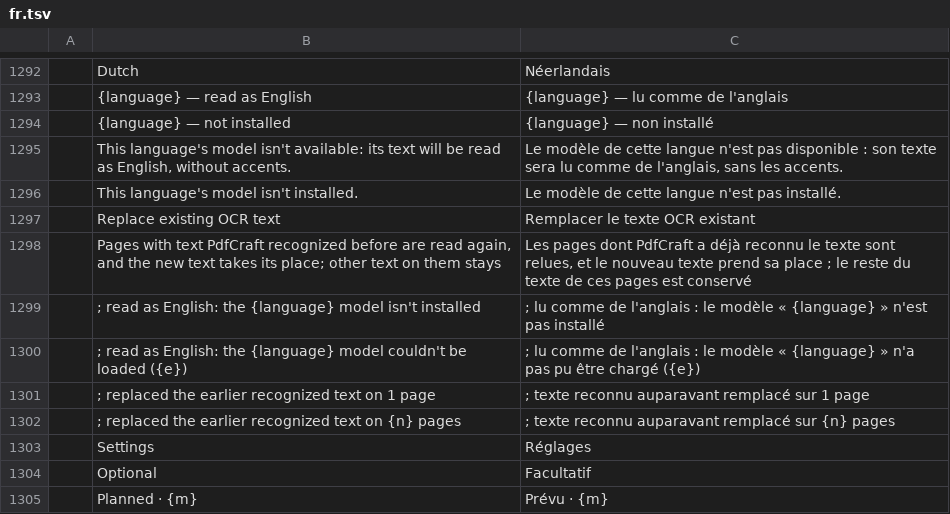
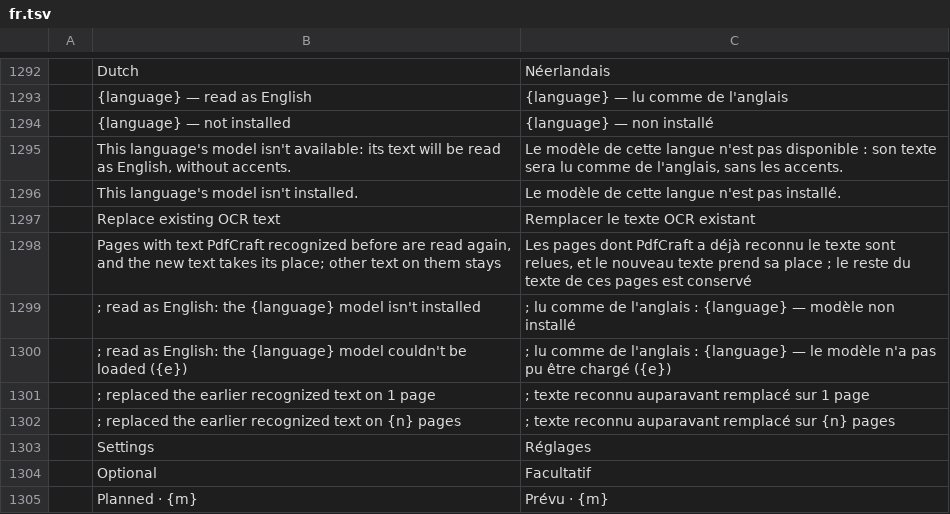
Before and after one commit to moulay-datacore/pdfcraft, a TSV file: crates/ui-egui/src/i18n/fr.tsv, drawn as a sheet; only a part is shown, gaps mark what is left out.

```diff
--- a/crates/ui-egui/src/i18n/fr.tsv
+++ b/crates/ui-egui/src/i18n/fr.tsv
@@ -1298,4 +1298,4 @@
 	Pages with text PdfCraft recognized before are read again, and the new text takes its place; other text on them stays	Les pages dont PdfCraft a déjà reconnu le texte sont relues, et le nouveau texte prend sa place ; le reste du texte de ces pages est conservé
-	; read as English: the {language} model isn't installed	; lu comme de l'anglais : le modèle « {language} » n'est pas installé
-	; read as English: the {language} model couldn't be loaded ({e})	; lu comme de l'anglais : le modèle « {language} » n'a pas pu être chargé ({e})
+	; read as English: the {language} model isn't installed	; lu comme de l'anglais : {language} — modèle non installé
+	; read as English: the {language} model couldn't be loaded ({e})	; lu comme de l'anglais : {language} — le modèle n'a pas pu être chargé ({e})
 	; replaced the earlier recognized text on 1 page	; texte reconnu auparavant remplacé sur 1 page
```
Also changed, not shown: 2 other files.
